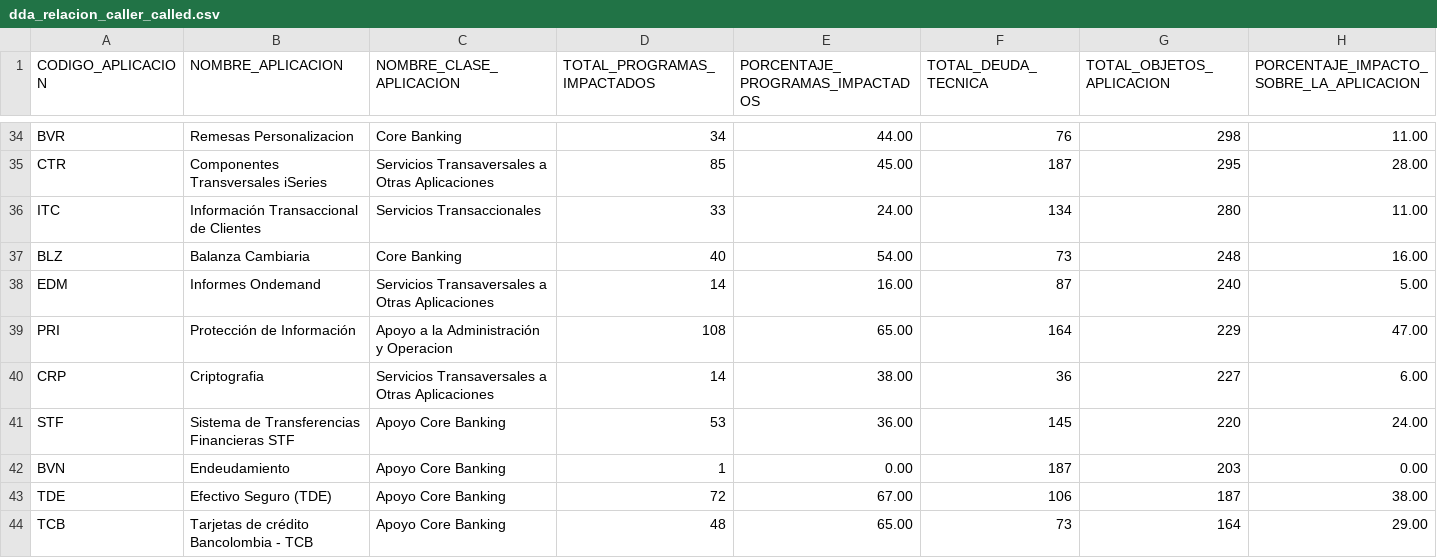
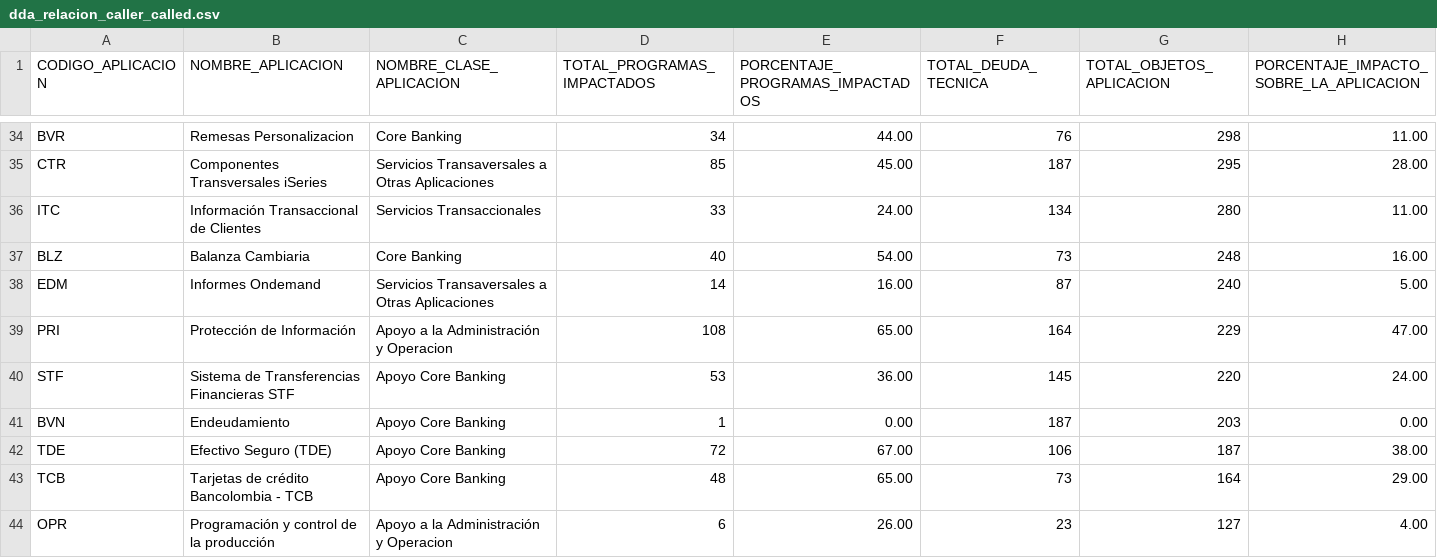
Before and after one commit to mauricioatehortuaibm/bancolombia-ibmi-data-analytics, a CSV file: dda_relacion_caller_called.csv, drawn as a sheet; only a part is shown, gaps mark what is left out; the shorter side is filled out with more unchanged rows.

Commit message:
Update dda_relacion_caller_called.csv

```diff
--- a/dda_relacion_caller_called.csv
+++ b/dda_relacion_caller_called.csv
@@ -39,3 +39,2 @@ EDM,Informes Ondemand,Servicios Transaversales a Otras Aplicaciones,14,16.00,87,
 PRI,Protección de Información,Apoyo a la Administración y Operacion,108,65.00,164,229,47.00
-CRP,Criptografia,Servicios Transaversales a Otras Aplicaciones,14,38.00,36,227,6.00
 STF,Sistema de Transferencias Financieras STF,Apoyo Core Banking,53,36.00,145,220,24.00
```
